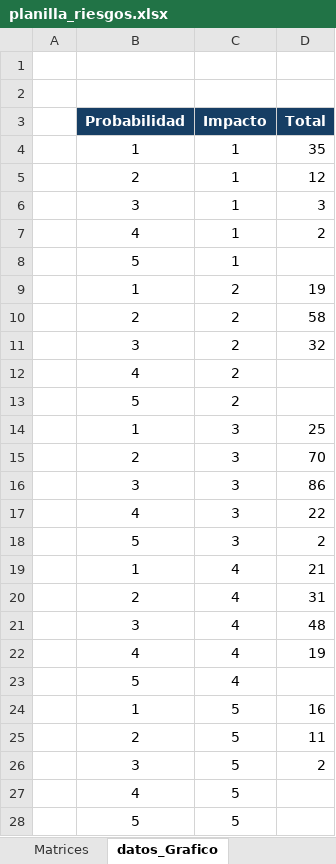
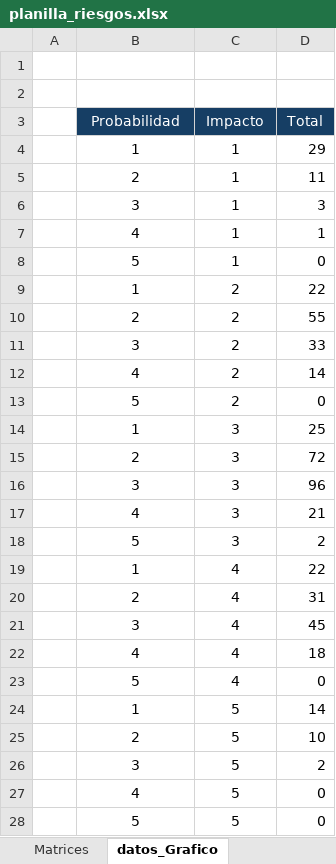
Before and after one commit to joaquinMineduc/ARMM, an Excel workbook: Backend/Input/Gestion riesgos/planilla_riesgos.xlsx, sheet datos_Grafico, drawn as a sheet; values as stored, in another font and other column widths than the file's, no borders; the diff names each change by its address in the sheet, - before the commit and + after, or states it on an @@ line.

```diff
--- a/Backend/Input/Gestion riesgos/planilla_riesgos.xlsx (sheet datos_Grafico)
+++ b/Backend/Input/Gestion riesgos/planilla_riesgos.xlsx (sheet datos_Grafico)
-B3:D3 bold: on
+B3:D3 bold: off
-D4 (Total): 35
+D4 (Total): 29
-D5 (Total): 12
+D5 (Total): 11
-D7 (Total): 2
+D7 (Total): 1
-D8 (Total): (empty)
+D8 (Total): 0
-D9 (Total): 19
+D9 (Total): 22
-D10 (Total): 58
+D10 (Total): 55
-D11 (Total): 32
+D11 (Total): 33
-D12 (Total): (empty)
+D12 (Total): 14
-D13 (Total): (empty)
+D13 (Total): 0
-D15 (Total): 70
+D15 (Total): 72
-D16 (Total): 86
+D16 (Total): 96
-D17 (Total): 22
+D17 (Total): 21
-D19 (Total): 21
+D19 (Total): 22
-D21 (Total): 48
+D21 (Total): 45
-D22 (Total): 19
+D22 (Total): 18
-D23 (Total): (empty)
+D23 (Total): 0
-D24 (Total): 16
+D24 (Total): 14
-D25 (Total): 11
+D25 (Total): 10
-D27:D28 (Total): (empty)
+D27:D28 (Total): 0
```
Also changed, not shown: sheet Matrices, Backend/Input/Reports/formato.xlsx, Backend/output/informe_final.xlsx, 2 other files.
